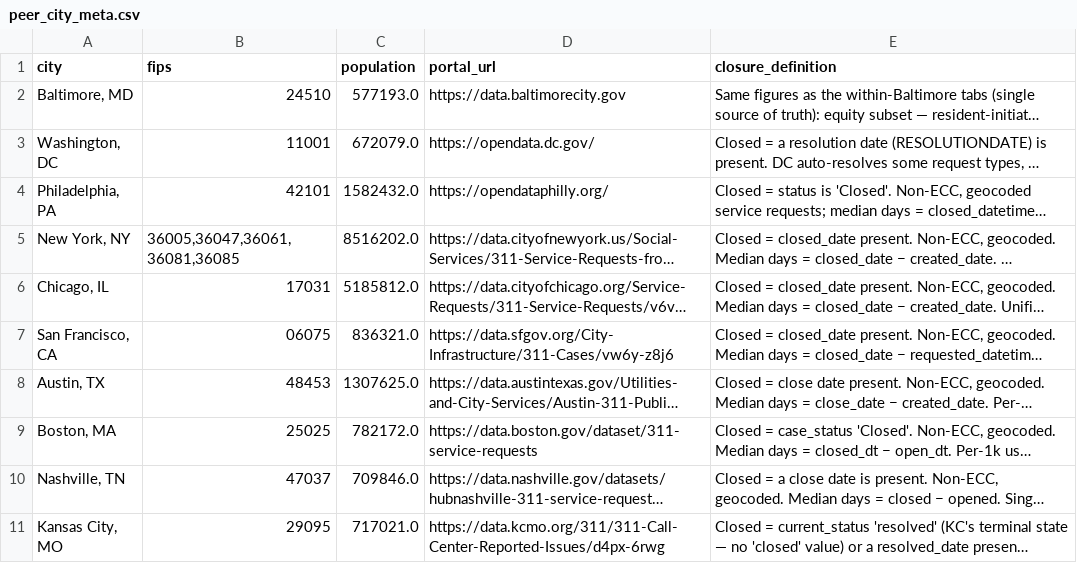
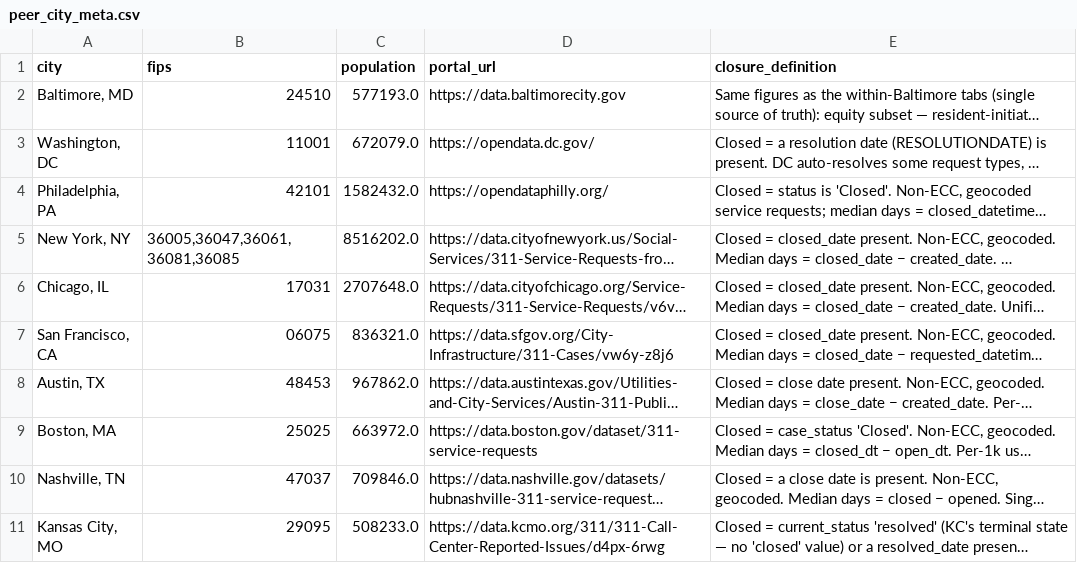
Before and after one commit to sadacca/balt311-service-equity, a CSV file: data/processed/peer_city_meta.csv, drawn as a sheet; long unchanged cells end in …; the diff names each change by its address in the sheet, - before the commit and + after, or states it on an @@ line.

```diff
--- a/data/processed/peer_city_meta.csv
+++ b/data/processed/peer_city_meta.csv
-C6 (population): 5185812.0
+C6 (population): 2707648.0
-C8 (population): 1307625.0
+C8 (population): 967862.0
-C9 (population): 782172.0
+C9 (population): 663972.0
-C11 (population): 717021.0
+C11 (population): 508233.0
```
Also changed, not shown: 1 other file.
